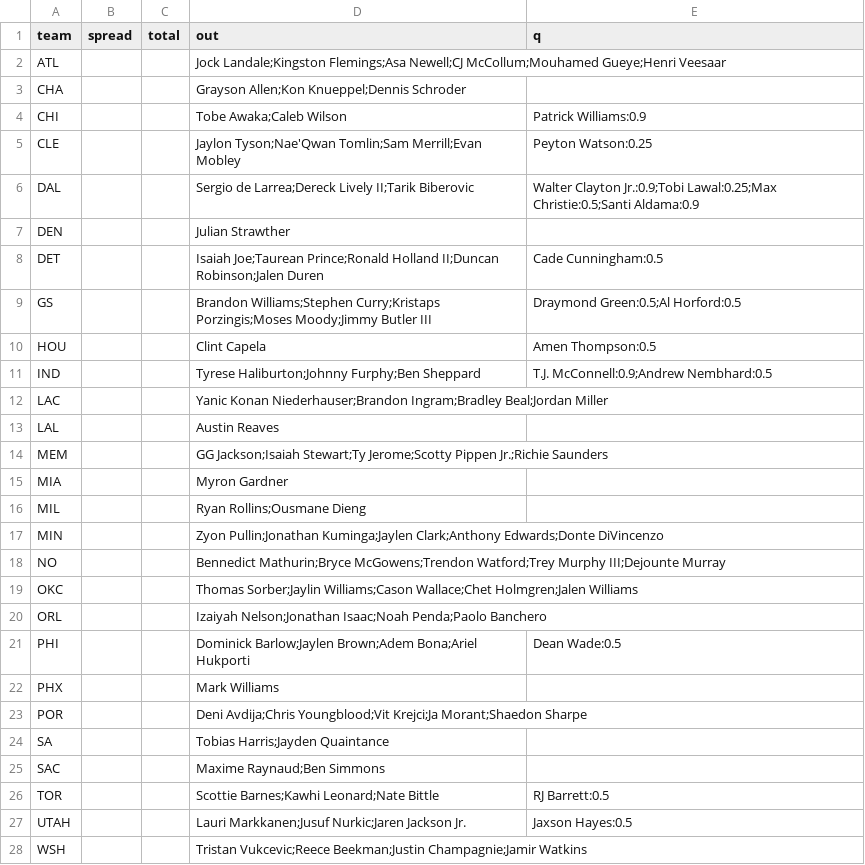
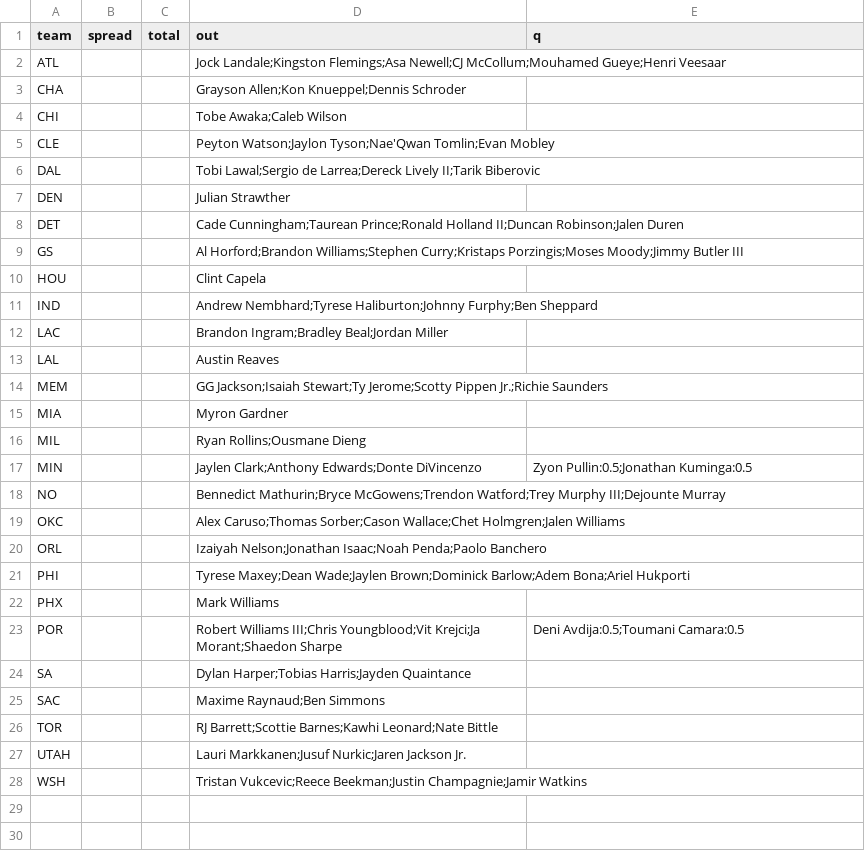
Before and after one commit to jmattingly30/betdesk, a CSV file: models/injuries/nba_games.csv, drawn as a sheet.

```diff
--- a/models/injuries/nba_games.csv
+++ b/models/injuries/nba_games.csv
@@ -3,11 +3,11 @@ ATL,,,Jock Landale;Kingston Flemings;Asa Newell;CJ McCollum;Mouhamed Gueye;Henri
 CHA,,,Grayson Allen;Kon Knueppel;Dennis Schroder,
-CHI,,,Tobe Awaka;Caleb Wilson,Patrick Williams:0.9
-CLE,,,Jaylon Tyson;Nae'Qwan Tomlin;Sam Merrill;Evan Mobley,Peyton Watson:0.25
-DAL,,,Sergio de Larrea;Dereck Lively II;Tarik Biberovic,Walter Clayton Jr.:0.9;Tobi Lawal:0.25;Max Christie:0.5;Santi Aldama:0.9
+CHI,,,Tobe Awaka;Caleb Wilson,
+CLE,,,Peyton Watson;Jaylon Tyson;Nae'Qwan Tomlin;Evan Mobley,
+DAL,,,Tobi Lawal;Sergio de Larrea;Dereck Lively II;Tarik Biberovic,
 DEN,,,Julian Strawther,
-DET,,,Isaiah Joe;Taurean Prince;Ronald Holland II;Duncan Robinson;Jalen Duren,Cade Cunningham:0.5
-GS,,,Brandon Williams;Stephen Curry;Kristaps Porzingis;Moses Moody;Jimmy Butler III,Draymond Green:0.5;Al Horford:0.5
-HOU,,,Clint Capela,Amen Thompson:0.5
-IND,,,Tyrese Haliburton;Johnny Furphy;Ben Sheppard,T.J. McConnell:0.9;Andrew Nembhard:0.5
-LAC,,,Yanic Konan Niederhauser;Brandon Ingram;Bradley Beal;Jordan Miller,
+DET,,,Cade Cunningham;Taurean Prince;Ronald Holland II;Duncan Robinson;Jalen Duren,
+GS,,,Al Horford;Brandon Williams;Stephen Curry;Kristaps Porzingis;Moses Moody;Jimmy Butler III,
+HOU,,,Clint Capela,
+IND,,,Andrew Nembhard;Tyrese Haliburton;Johnny Furphy;Ben Sheppard,
+LAC,,,Brandon Ingram;Bradley Beal;Jordan Miller,
 LAL,,,Austin Reaves,
@@ -16,13 +16,13 @@ MIA,,,Myron Gardner,
 MIL,,,Ryan Rollins;Ousmane Dieng,
-MIN,,,Zyon Pullin;Jonathan Kuminga;Jaylen Clark;Anthony Edwards;Donte DiVincenzo,
+MIN,,,Jaylen Clark;Anthony Edwards;Donte DiVincenzo,Zyon Pullin:0.5;Jonathan Kuminga:0.5
 NO,,,Bennedict Mathurin;Bryce McGowens;Trendon Watford;Trey Murphy III;Dejounte Murray,
-OKC,,,Thomas Sorber;Jaylin Williams;Cason Wallace;Chet Holmgren;Jalen Williams,
+OKC,,,Alex Caruso;Thomas Sorber;Cason Wallace;Chet Holmgren;Jalen Williams,
 ORL,,,Izaiyah Nelson;Jonathan Isaac;Noah Penda;Paolo Banchero,
-PHI,,,Dominick Barlow;Jaylen Brown;Adem Bona;Ariel Hukporti,Dean Wade:0.5
+PHI,,,Tyrese Maxey;Dean Wade;Jaylen Brown;Dominick Barlow;Adem Bona;Ariel Hukporti,
 PHX,,,Mark Williams,
-POR,,,Deni Avdija;Chris Youngblood;Vit Krejci;Ja Morant;Shaedon Sharpe,
-SA,,,Tobias Harris;Jayden Quaintance,
+POR,,,Robert Williams III;Chris Youngblood;Vit Krejci;Ja Morant;Shaedon Sharpe,Deni Avdija:0.5;Toumani Camara:0.5
+SA,,,Dylan Harper;Tobias Harris;Jayden Quaintance,
 SAC,,,Maxime Raynaud;Ben Simmons,
-TOR,,,Scottie Barnes;Kawhi Leonard;Nate Bittle,RJ Barrett:0.5
-UTAH,,,Lauri Markkanen;Jusuf Nurkic;Jaren Jackson Jr.,Jaxson Hayes:0.5
+TOR,,,RJ Barrett;Scottie Barnes;Kawhi Leonard;Nate Bittle,
+UTAH,,,Lauri Markkanen;Jusuf Nurkic;Jaren Jackson Jr.,
 WSH,,,Tristan Vukcevic;Reece Beekman;Justin Champagnie;Jamir Watkins,
```
Also changed, not shown: models/injuries/nfl_overrides.csv, 51 other files.
